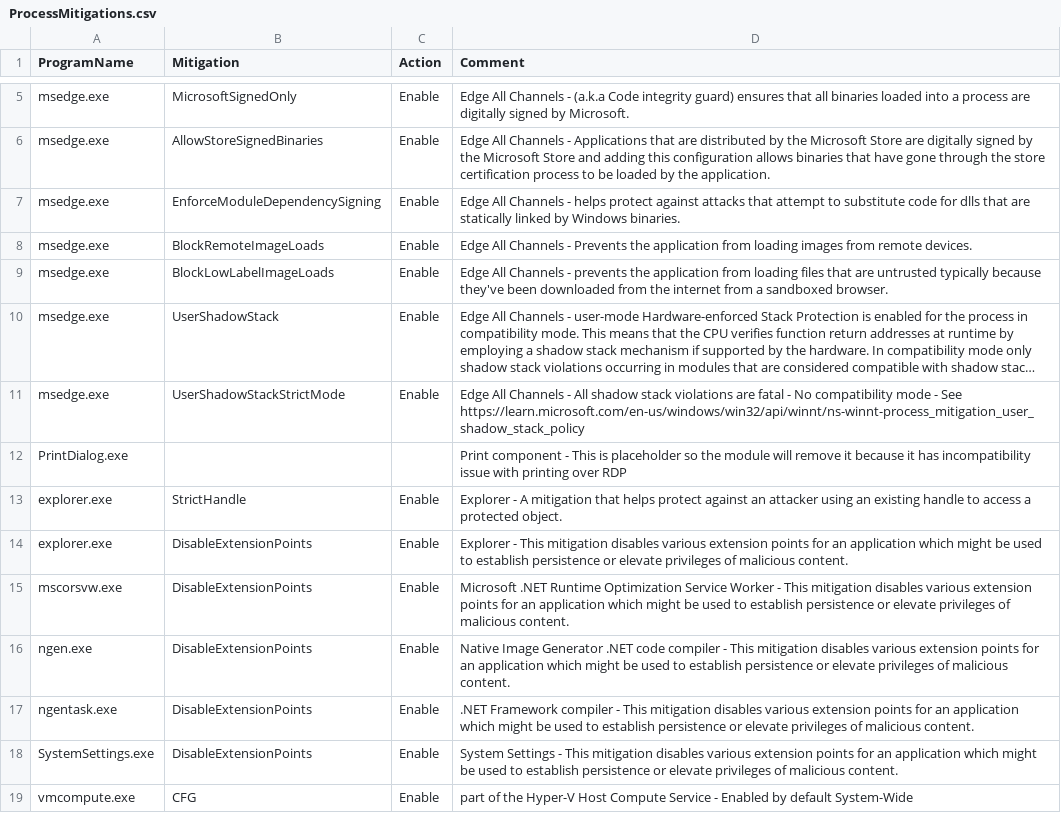
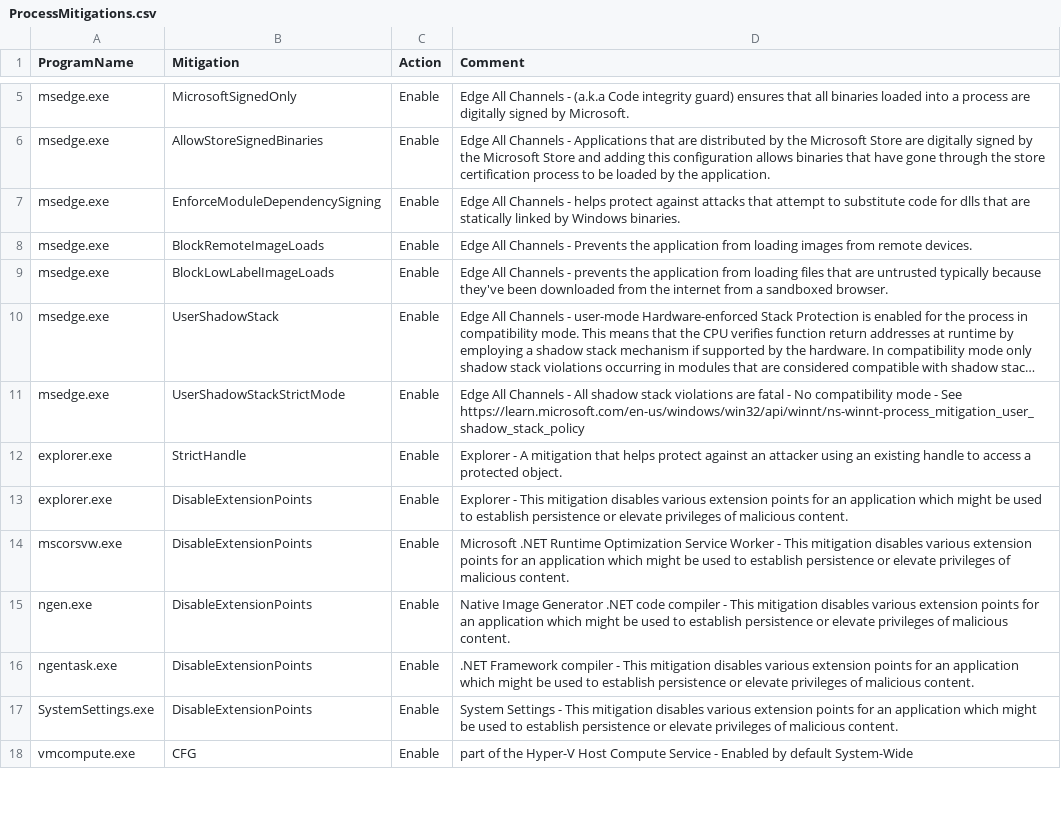
Before and after one commit to HotCakeX/Harden-Windows-Security, a CSV file: Payload/ProcessMitigations.csv, drawn as a sheet; only a part is shown, gaps mark what is left out; long unchanged cells end in …; the diff names each change by its address in the sheet, - before the commit and + after, or states it on an @@ line.

```diff
--- a/Payload/ProcessMitigations.csv
+++ b/Payload/ProcessMitigations.csv
-row 12: PrintDialog.exe |  |  | Print component - This is placeholder so the module will remove it because it has incompatibility issue with printing over RDP
```
Also changed, not shown: 3 other files.
